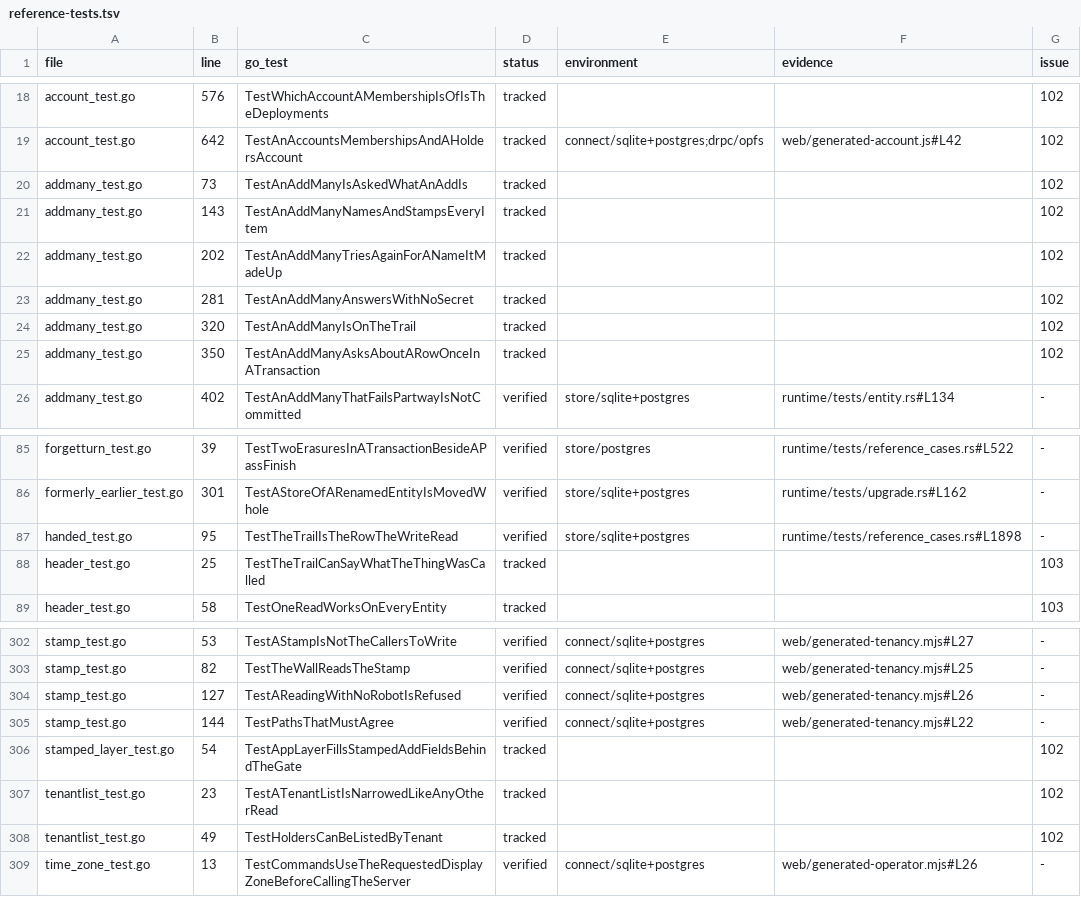
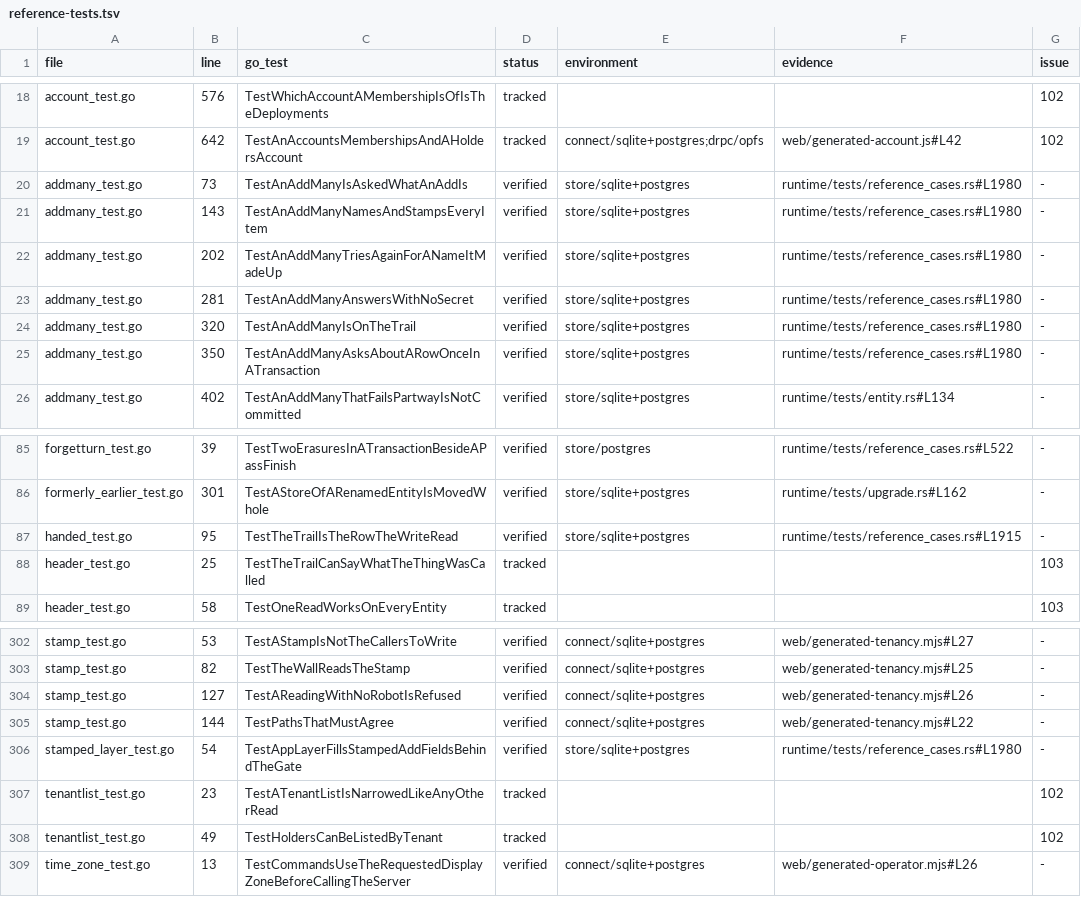
Before and after one commit to lesomnus/paydirt, a TSV file: docs/reference-tests.tsv, drawn as a sheet; only a part is shown, gaps mark what is left out.

```diff
--- a/docs/reference-tests.tsv
+++ b/docs/reference-tests.tsv
@@ -19,8 +19,8 @@ account_test.go	576	TestWhichAccountAMembershipIsOfIsTheDeployments	tracked			10
 account_test.go	642	TestAnAccountsMembershipsAndAHoldersAccount	tracked	connect/sqlite+postgres;drpc/opfs	web/generated-account.js#L42	102
-addmany_test.go	73	TestAnAddManyIsAskedWhatAnAddIs	tracked			102
-addmany_test.go	143	TestAnAddManyNamesAndStampsEveryItem	tracked			102
-addmany_test.go	202	TestAnAddManyTriesAgainForANameItMadeUp	tracked			102
-addmany_test.go	281	TestAnAddManyAnswersWithNoSecret	tracked			102
-addmany_test.go	320	TestAnAddManyIsOnTheTrail	tracked			102
-addmany_test.go	350	TestAnAddManyAsksAboutARowOnceInATransaction	tracked			102
+addmany_test.go	73	TestAnAddManyIsAskedWhatAnAddIs	verified	store/sqlite+postgres	runtime/tests/reference_cases.rs#L1980	-
+addmany_test.go	143	TestAnAddManyNamesAndStampsEveryItem	verified	store/sqlite+postgres	runtime/tests/reference_cases.rs#L1980	-
+addmany_test.go	202	TestAnAddManyTriesAgainForANameItMadeUp	verified	store/sqlite+postgres	runtime/tests/reference_cases.rs#L1980	-
+addmany_test.go	281	TestAnAddManyAnswersWithNoSecret	verified	store/sqlite+postgres	runtime/tests/reference_cases.rs#L1980	-
+addmany_test.go	320	TestAnAddManyIsOnTheTrail	verified	store/sqlite+postgres	runtime/tests/reference_cases.rs#L1980	-
+addmany_test.go	350	TestAnAddManyAsksAboutARowOnceInATransaction	verified	store/sqlite+postgres	runtime/tests/reference_cases.rs#L1980	-
 addmany_test.go	402	TestAnAddManyThatFailsPartwayIsNotCommitted	verified	store/sqlite+postgres	runtime/tests/entity.rs#L134	-
@@ -86,3 +86,3 @@ forgetturn_test.go	39	TestTwoErasuresInATransactionBesideAPassFinish	verified	st
 formerly_earlier_test.go	301	TestAStoreOfARenamedEntityIsMovedWhole	verified	store/sqlite+postgres	runtime/tests/upgrade.rs#L162	-
-handed_test.go	95	TestTheTrailIsTheRowTheWriteRead	verified	store/sqlite+postgres	runtime/tests/reference_cases.rs#L1898	-
+handed_test.go	95	TestTheTrailIsTheRowTheWriteRead	verified	store/sqlite+postgres	runtime/tests/reference_cases.rs#L1915	-
 header_test.go	25	TestTheTrailCanSayWhatTheThingWasCalled	tracked			103
@@ -305,3 +305,3 @@ stamp_test.go	127	TestAReadingWithNoRobotIsRefused	verified	connect/sqlite+postg
 stamp_test.go	144	TestPathsThatMustAgree	verified	connect/sqlite+postgres	web/generated-tenancy.mjs#L22	-
-stamped_layer_test.go	54	TestAppLayerFillsStampedAddFieldsBehindTheGate	tracked			102
+stamped_layer_test.go	54	TestAppLayerFillsStampedAddFieldsBehindTheGate	verified	store/sqlite+postgres	runtime/tests/reference_cases.rs#L1980	-
 tenantlist_test.go	23	TestATenantListIsNarrowedLikeAnyOtherRead	tracked			102
```
Also changed, not shown: 6 other files.
